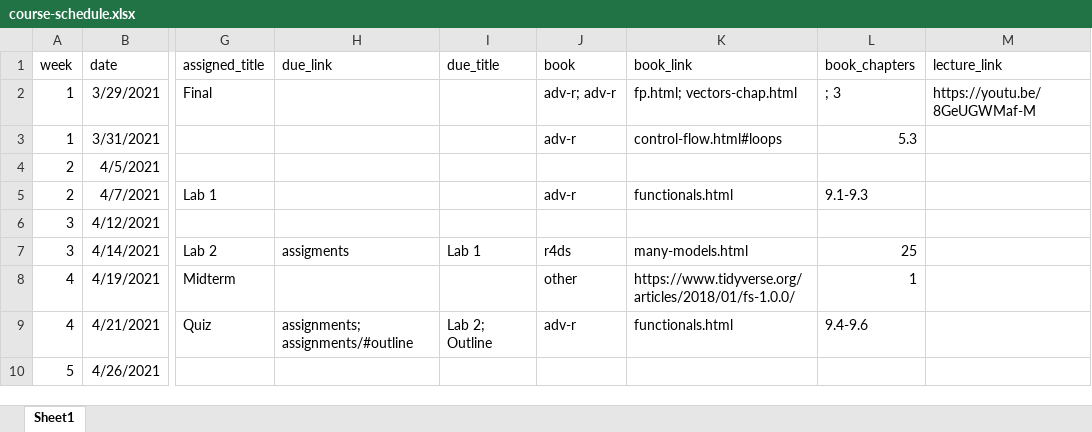
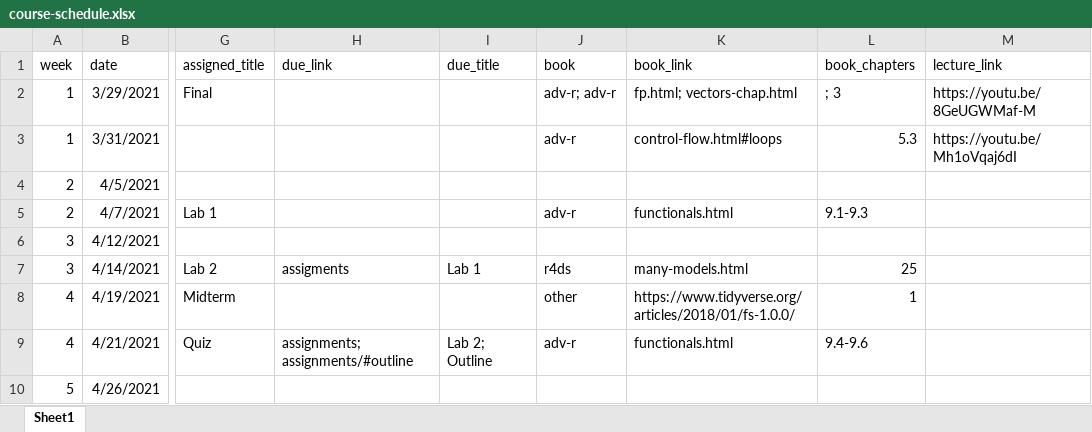
Before and after one commit to uo-datasci-specialization/c3-fp-2021, an Excel workbook: website-data/course-schedule.xlsx, sheet Sheet1, drawn as a sheet; only a part is shown, gaps mark what is left out; values as stored, in another font and other column widths than the file's, no borders; the diff names each change by its address in the sheet, - before the commit and + after, or states it on an @@ line.

Commit message:
w1p2 lecture recording

```diff
--- a/website-data/course-schedule.xlsx (sheet Sheet1)
+++ b/website-data/course-schedule.xlsx (sheet Sheet1)
-M3 (lecture_link): (empty)
+M3 (lecture_link): https://youtu.be/Mh1oVqaj6dI
```
Also changed, not shown: 1 other file.
